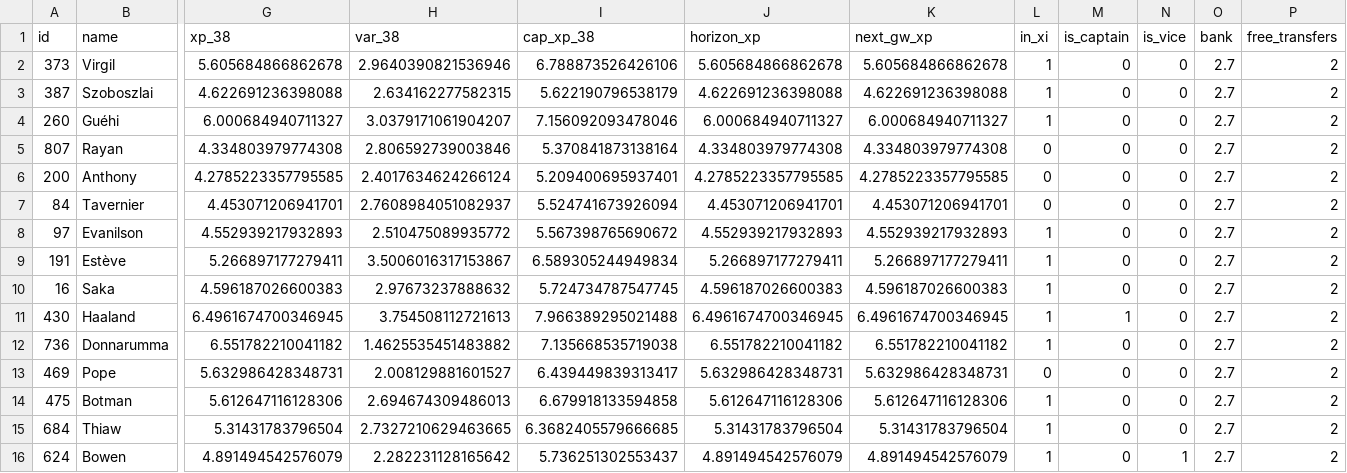
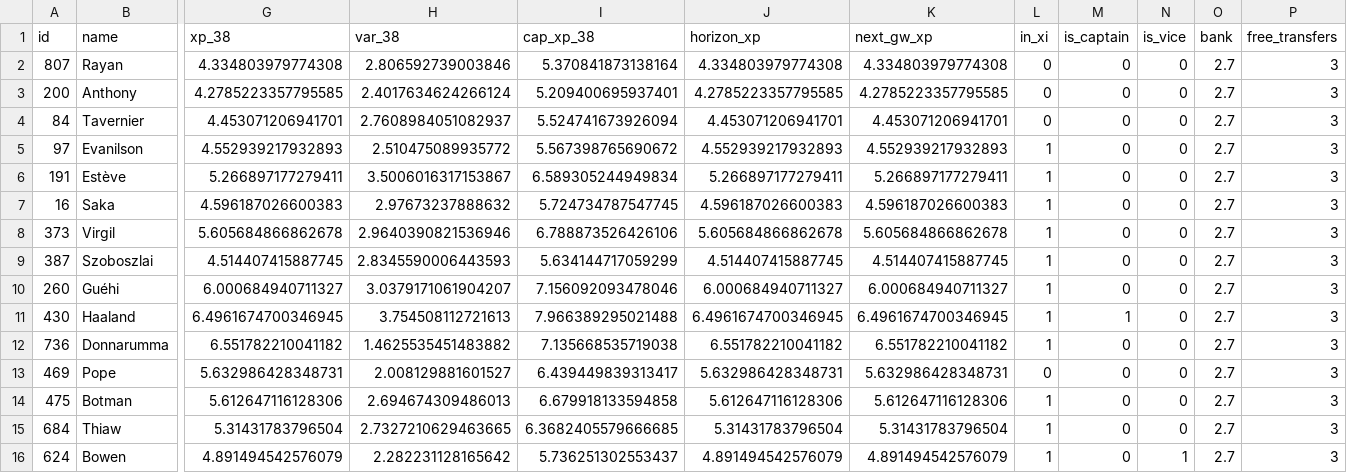
Before and after one commit to truong-tt/fpl-ml-manager, a CSV file: data/processed/squad_snapshot.csv, drawn as a sheet; only a part is shown, gaps mark what is left out; removed rows and columns are numbered as before the commit, all else as after; rows hold the shown columns only; the diff names each change by its address in the sheet, - before the commit and + after, or states it on an @@ line.

```diff
--- a/data/processed/squad_snapshot.csv
+++ b/data/processed/squad_snapshot.csv
-row 2: 373 | Virgil | 5.605684866862678 | 2.9640390821536946 | 6.788873526426106 | 5.605684866862678 | 5.605684866862678 | 1 | 0 | 0 | 2.7 | 2
-row 3: 387 | Szoboszlai | 4.622691236398088 | 2.634162277582315 | 5.622190796538179 | 4.622691236398088 | 4.622691236398088 | 1 | 0 | 0 | 2.7 | 2
-row 4: 260 | Guéhi | 6.000684940711327 | 3.0379171061904207 | 7.156092093478046 | 6.000684940711327 | 6.000684940711327 | 1 | 0 | 0 | 2.7 | 2
-P2:P7 (free_transfers): 2
+P2:P7 (free_transfers): 3
+row 8: 373 | Virgil | 5.605684866862678 | 2.9640390821536946 | 6.788873526426106 | 5.605684866862678 | 5.605684866862678 | 1 | 0 | 0 | 2.7 | 3
+row 9: 387 | Szoboszlai | 4.514407415887745 | 2.8345590006443593 | 5.634144717059299 | 4.514407415887745 | 4.514407415887745 | 1 | 0 | 0 | 2.7 | 3
+row 10: 260 | Guéhi | 6.000684940711327 | 3.0379171061904207 | 7.156092093478046 | 6.000684940711327 | 6.000684940711327 | 1 | 0 | 0 | 2.7 | 3
-P11:P16 (free_transfers): 2
+P11:P16 (free_transfers): 3
```
Also changed, not shown: data/players.csv, 2 other files.
